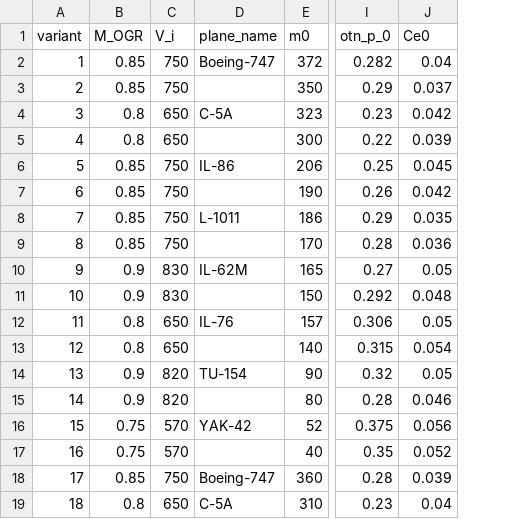
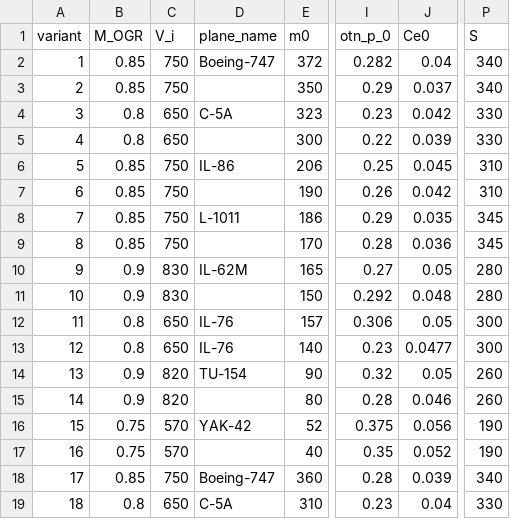
Before and after one commit to lalapopa/coursework_flight_dynamics, a CSV file: src/data/data_variants.csv, drawn as a sheet; only a part is shown, gaps mark what is left out; the diff names each change by its address in the sheet, - before the commit and + after, or states it on an @@ line.

Commit message:
all value imported

```diff
--- a/src/data/data_variants.csv
+++ b/src/data/data_variants.csv
+column P (S), rows 2-19: 340 | 340 | 330 | 330 | 310 | 310 | 345 | 345 | 280 | 280 | 300 | 300 | 260 | 260 | 190 | 190 | 340 | 330
-D13 (plane_name): (empty)
+D13 (plane_name): IL-76
-I13 (otn_p_0): 0.315
+I13 (otn_p_0): 0.23
-J13 (Ce0): 0.054
+J13 (Ce0): 0.0477
```
Also changed, not shown: 18 other files.
